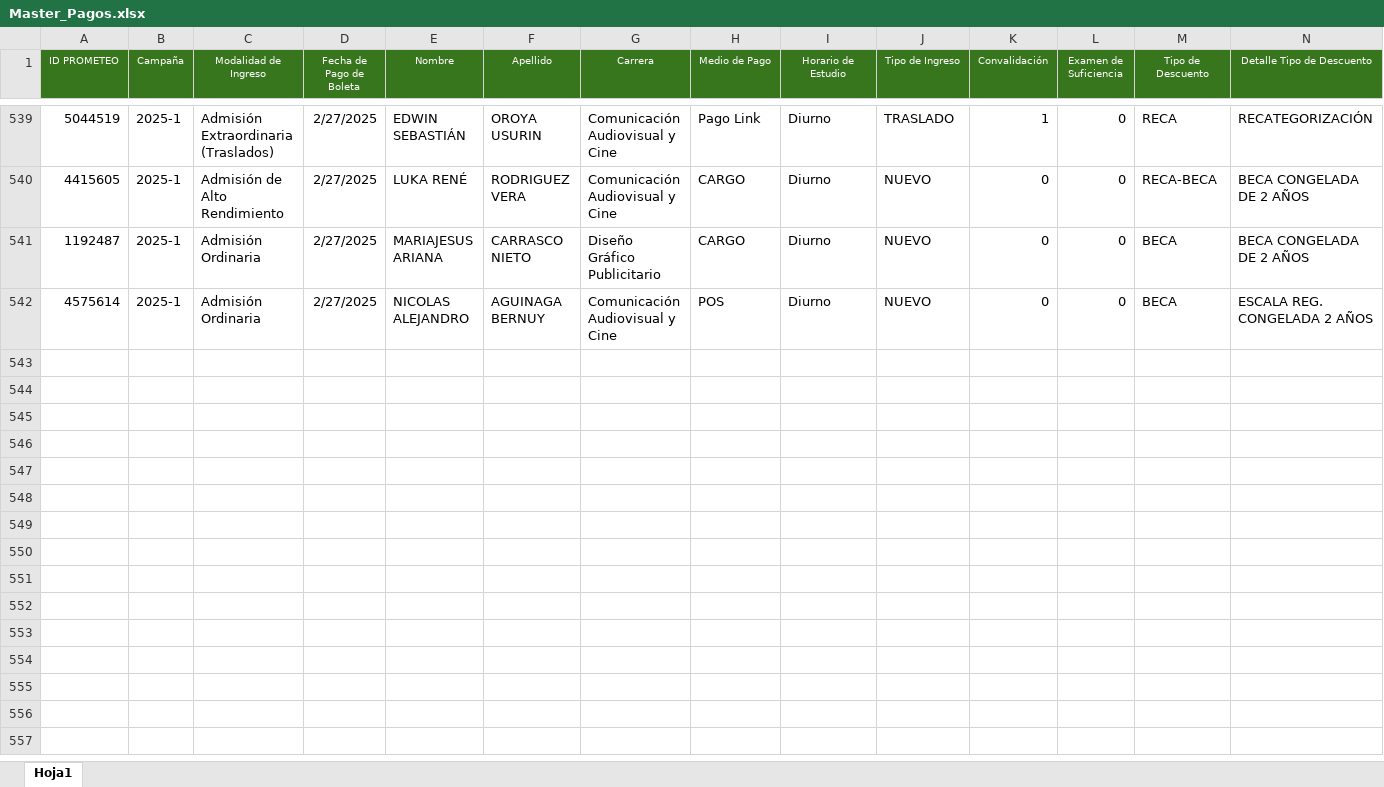
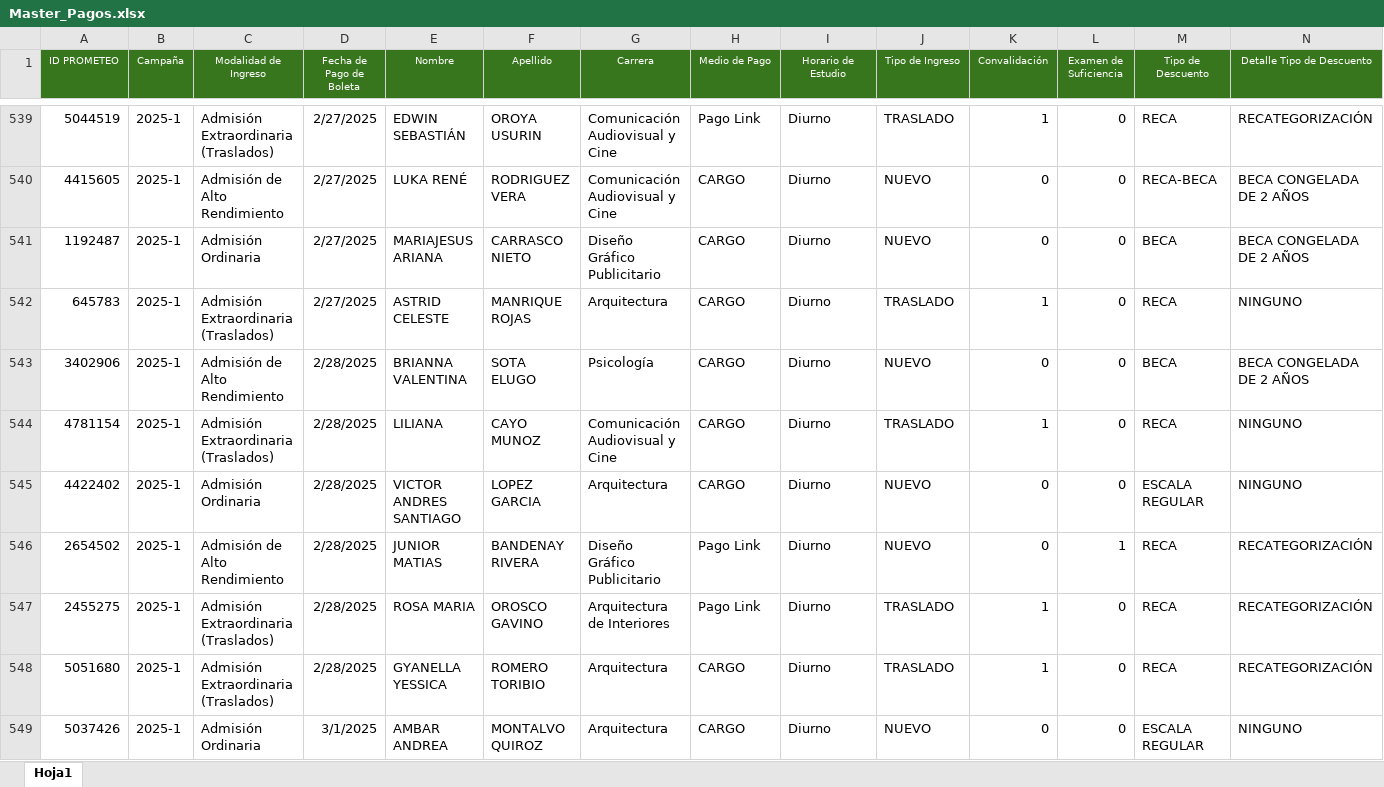
Before and after one commit to Milene29/DASHBOARD_UCAL_25.1, an Excel workbook: Master_Pagos.xlsx, sheet Hoja1, drawn as a sheet; only a part is shown, gaps mark what is left out; values as stored, in another font and other column widths than the file's, no borders; removed rows and columns are numbered as before the commit, all else as after; rows hold the shown columns only; the diff names each change by its address in the sheet, - before the commit and + after, or states it on an @@ line.

```diff
--- a/Master_Pagos.xlsx (sheet Hoja1)
+++ b/Master_Pagos.xlsx (sheet Hoja1)
-row 542: 4575614 | 2025-1 | Admisión Ordinaria | 2/27/2025 | NICOLAS ALEJANDRO | AGUINAGA BERNUY | Comunicación Audiovisual y Cine | POS | Diurno | NUEVO | 0 | 0 | BECA | ESCALA REG. CONGELADA 2 AÑOS
+row 542: 645783 | 2025-1 | Admisión Extraordinaria (Traslados) | 2/27/2025 | ASTRID CELESTE | MANRIQUE ROJAS | Arquitectura | CARGO | Diurno | TRASLADO | 1 | 0 | RECA | NINGUNO
+row 543: 3402906 | 2025-1 | Admisión de Alto Rendimiento | 2/28/2025 | BRIANNA VALENTINA | SOTA ELUGO | Psicología | CARGO | Diurno | NUEVO | 0 | 0 | BECA | BECA CONGELADA DE 2 AÑOS
+row 544: 4781154 | 2025-1 | Admisión Extraordinaria (Traslados) | 2/28/2025 | LILIANA | CAYO MUNOZ | Comunicación Audiovisual y Cine | CARGO | Diurno | TRASLADO | 1 | 0 | RECA | NINGUNO
+row 545: 4422402 | 2025-1 | Admisión Ordinaria | 2/28/2025 | VICTOR ANDRES SANTIAGO | LOPEZ GARCIA | Arquitectura | CARGO | Diurno | NUEVO | 0 | 0 | ESCALA REGULAR | NINGUNO
+row 546: 2654502 | 2025-1 | Admisión de Alto Rendimiento | 2/28/2025 | JUNIOR MATIAS | BANDENAY RIVERA | Diseño Gráfico Publicitario | Pago Link | Diurno | NUEVO | 0 | 1 | RECA | RECATEGORIZACIÓN
+row 547: 2455275 | 2025-1 | Admisión Extraordinaria (Traslados) | 2/28/2025 | ROSA MARIA | OROSCO GAVINO | Arquitectura de Interiores | Pago Link | Diurno | TRASLADO | 1 | 0 | RECA | RECATEGORIZACIÓN
+row 548: 5051680 | 2025-1 | Admisión Extraordinaria (Traslados) | 2/28/2025 | GYANELLA YESSICA | ROMERO TORIBIO | Arquitectura | CARGO | Diurno | TRASLADO | 1 | 0 | RECA | RECATEGORIZACIÓN
+row 549: 5037426 | 2025-1 | Admisión Ordinaria | 3/1/2025 | AMBAR ANDREA | MONTALVO QUIROZ | Arquitectura | CARGO | Diurno | NUEVO | 0 | 0 | ESCALA REGULAR | NINGUNO
```
Also changed, not shown: 1 other file.
